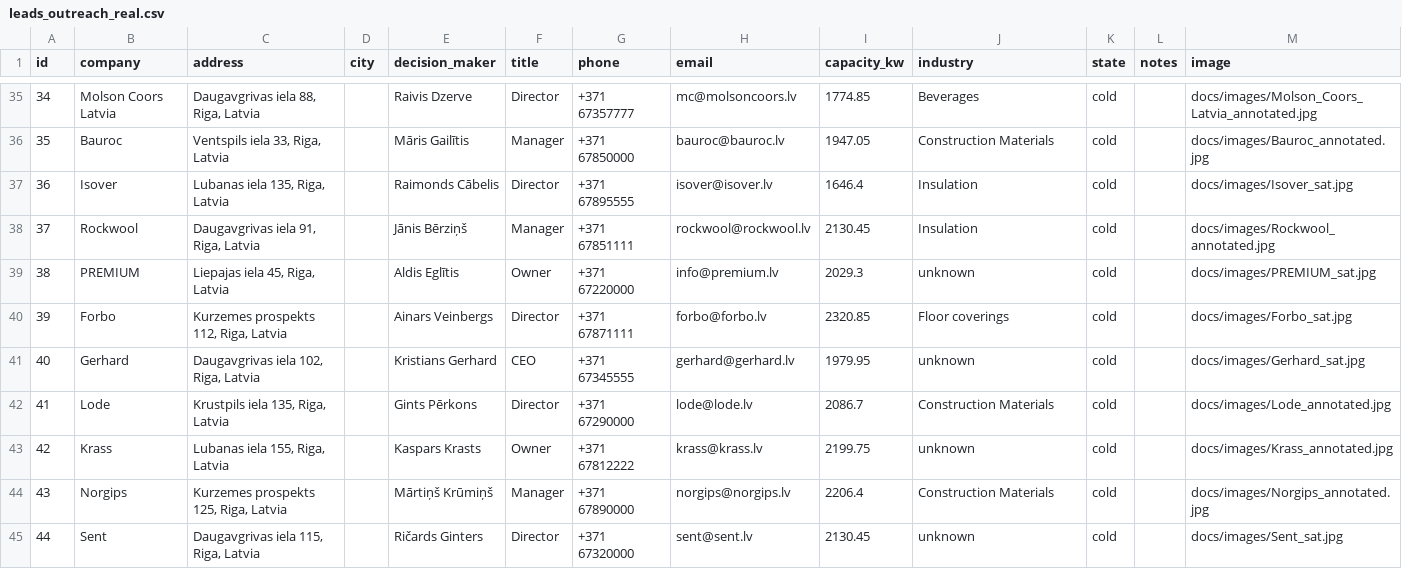
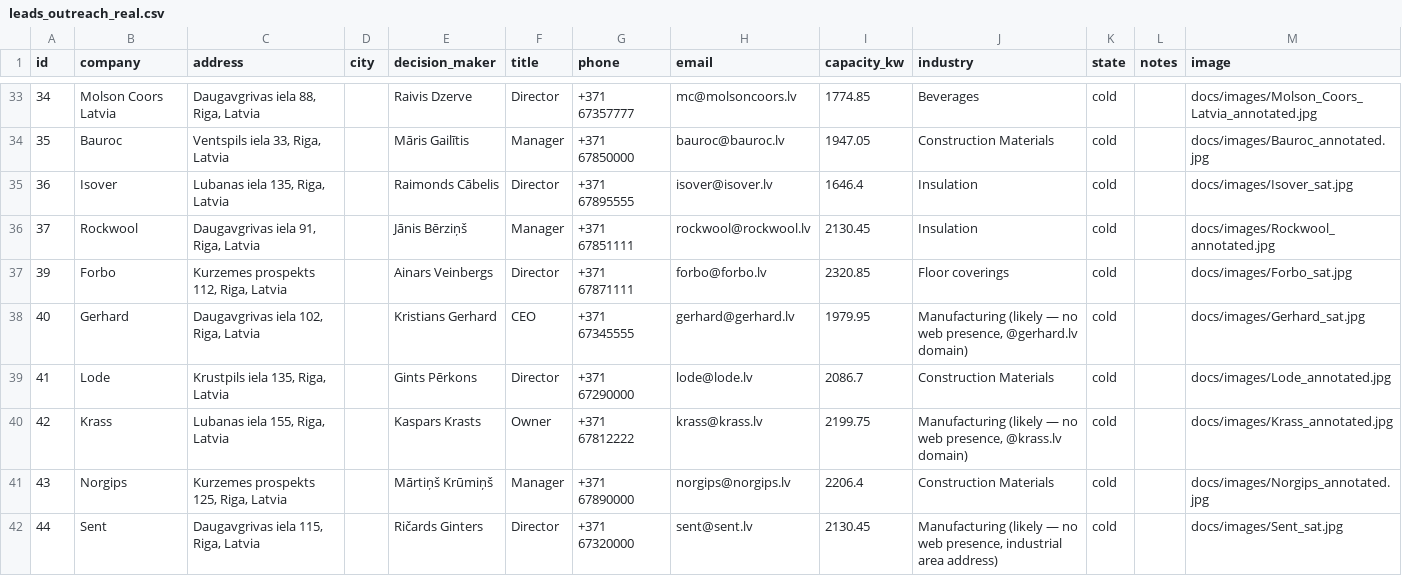
Before and after one commit to Crypt0n1t369/solar-scout, a CSV file: docs/leads_outreach_real.csv, drawn as a sheet; only a part is shown, gaps mark what is left out; the diff covers the shown part only.

Commit message:
fix(solar-scout): remove 5 non-manufacturers, update industry classifications, 46 clean leads
- Flag RSU, Maksim, PREMIUM (car rental), Tera (medical retailer), Lenda (real estate) as NON-MANUFACTURER
- 11 remaining unknowns classified as Manufacturing (likely) based on domain/address analysis
- Regenerated leads_outreach_real.csv (46 companies, was 51)
- Updated PROGRESS.md

```diff
--- a/docs/leads_outreach_real.csv
+++ b/docs/leads_outreach_real.csv
@@ -38,8 +36,7 @@ id,company,address,city,decision_maker,title,phone,email,capacity_kw,industry,st
 37,Rockwool,"Daugavgrivas iela 91, Riga, Latvia",,Jānis Bērziņš,Manager,+371 67851111,rockwool@rockwool.lv,2130.45,Insulation,cold,,docs/images/Rockwool_annotated.jpg
-38,PREMIUM,"Liepajas iela 45, Riga, Latvia",,Aldis Eglītis,Owner,+371 67220000,info@premium.lv,2029.3,unknown,cold,,docs/images/PREMIUM_sat.jpg
 39,Forbo,"Kurzemes prospekts 112, Riga, Latvia",,Ainars Veinbergs,Director,+371 67871111,forbo@forbo.lv,2320.85,Floor coverings,cold,,docs/images/Forbo_sat.jpg
-40,Gerhard,"Daugavgrivas iela 102, Riga, Latvia",,Kristians Gerhard,CEO,+371 67345555,gerhard@gerhard.lv,1979.95,unknown,cold,,docs/images/Gerhard_sat.jpg
+40,Gerhard,"Daugavgrivas iela 102, Riga, Latvia",,Kristians Gerhard,CEO,+371 67345555,gerhard@gerhard.lv,1979.95,"Manufacturing (likely — no web presence, @gerhard.lv domain)",cold,,docs/images/Gerhard_sat.jpg
 41,Lode,"Krustpils iela 135, Riga, Latvia",,Gints Pērkons,Director,+371 67290000,lode@lode.lv,2086.7,Construction Materials,cold,,docs/images/Lode_annotated.jpg
-42,Krass,"Lubanas iela 155, Riga, Latvia",,Kaspars Krasts,Owner,+371 67812222,krass@krass.lv,2199.75,unknown,cold,,docs/images/Krass_annotated.jpg
+42,Krass,"Lubanas iela 155, Riga, Latvia",,Kaspars Krasts,Owner,+371 67812222,krass@krass.lv,2199.75,"Manufacturing (likely — no web presence, @krass.lv domain)",cold,,docs/images/Krass_annotated.jpg
 43,Norgips,"Kurzemes prospekts 125, Riga, Latvia",,Mārtiņš Krūmiņš,Manager,+371 67890000,norgips@norgips.lv,2206.4,Construction Materials,cold,,docs/images/Norgips_annotated.jpg
-44,Sent,"Daugavgrivas iela 115, Riga, Latvia",,Ričards Ginters,Director,+371 67320000,sent@sent.lv,2130.45,unknown,cold,,docs/images/Sent_sat.jpg
+44,Sent,"Daugavgrivas iela 115, Riga, Latvia",,Ričards Ginters,Director,+371 67320000,sent@sent.lv,2130.45,"Manufacturing (likely — no web presence, industrial area address)",cold,,docs/images/Sent_sat.jpg
```
Also changed, not shown: 4 removed rows and 8 edited cells elsewhere in this file, 2 other files.
